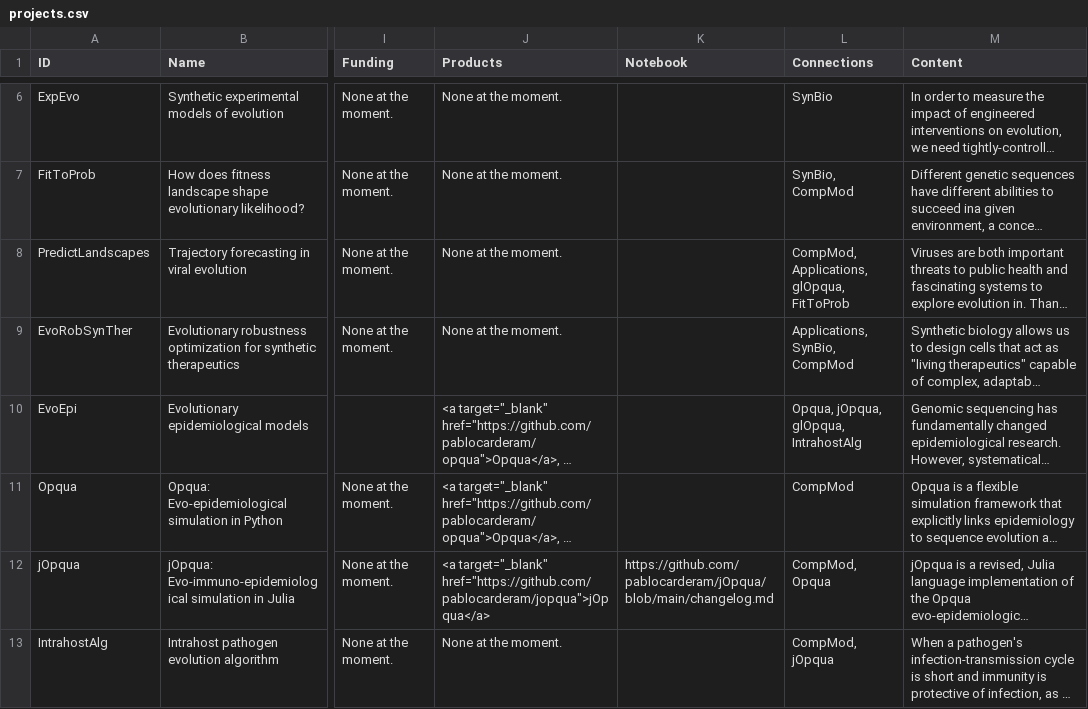
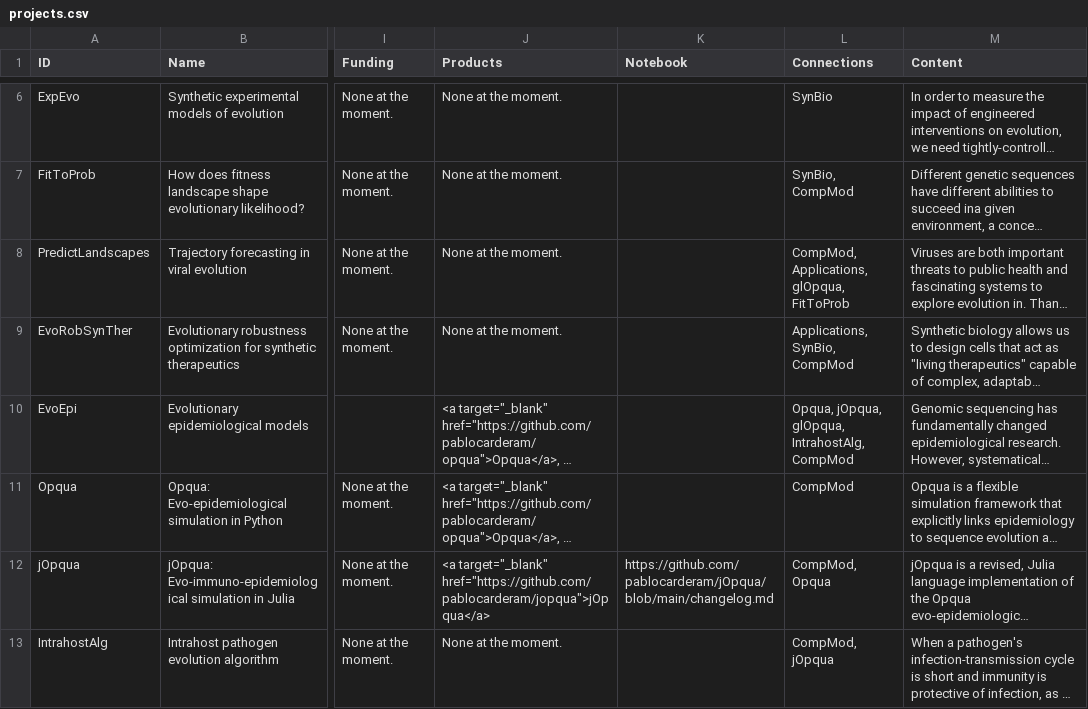
Before and after one commit to mseeLab/projectome, a CSV file: dat/projects.csv, drawn as a sheet; only a part is shown, gaps mark what is left out; long unchanged cells end in …; the diff names each change by its address in the sheet, - before the commit and + after, or states it on an @@ line.

```diff
--- a/dat/projects.csv
+++ b/dat/projects.csv
-L10 (Connections): Opqua, jOpqua, glOpqua, IntrahostAlg
+L10 (Connections): Opqua, jOpqua, glOpqua, IntrahostAlg, CompMod
```
Also changed, not shown: 1 other file.
